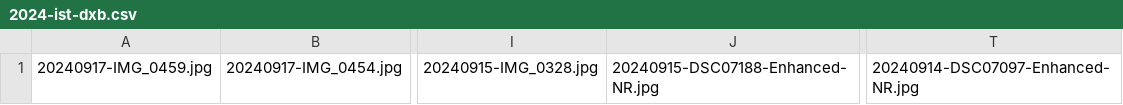
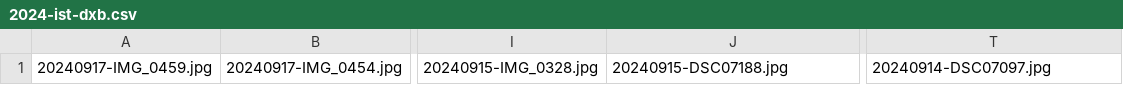
Before and after one commit to DjThossi/sebastianthoss.de, a CSV file: source/_includes/imageData/2024-ist-dxb.csv, drawn as a sheet; only a part is shown, gaps mark what is left out; the diff names each change by its address in the sheet, - before the commit and + after, or states it on an @@ line.

```diff
--- a/source/_includes/imageData/2024-ist-dxb.csv
+++ b/source/_includes/imageData/2024-ist-dxb.csv
-J1: 20240915-DSC07188-Enhanced-NR.jpg
+J1: 20240915-DSC07188.jpg
-T1: 20240914-DSC07097-Enhanced-NR.jpg
+T1: 20240914-DSC07097.jpg
```
Also changed, not shown: 10 other files.
